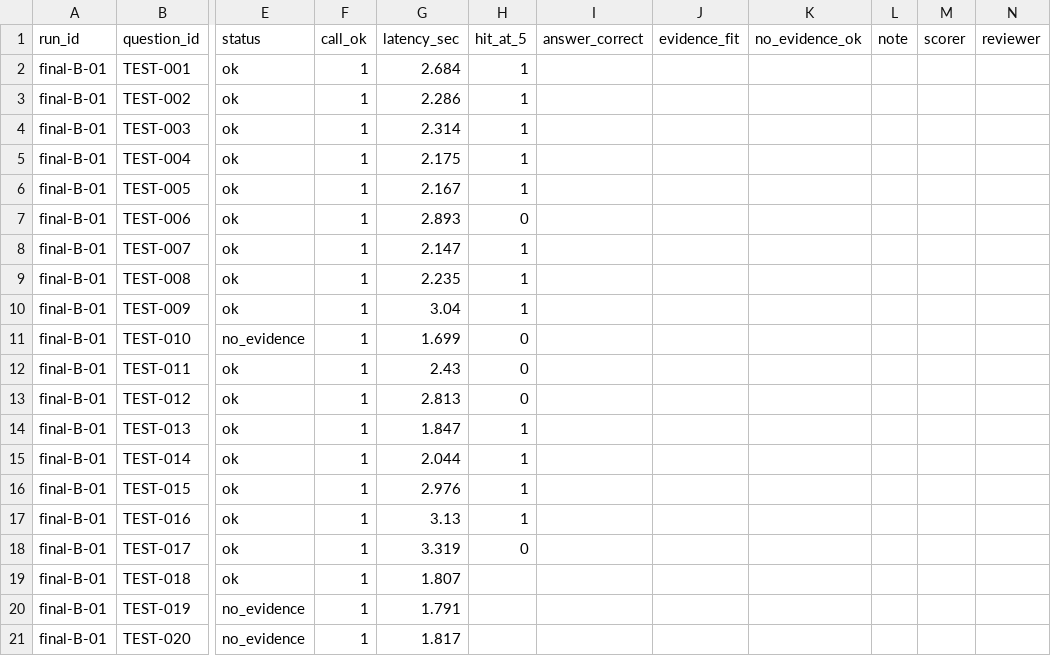
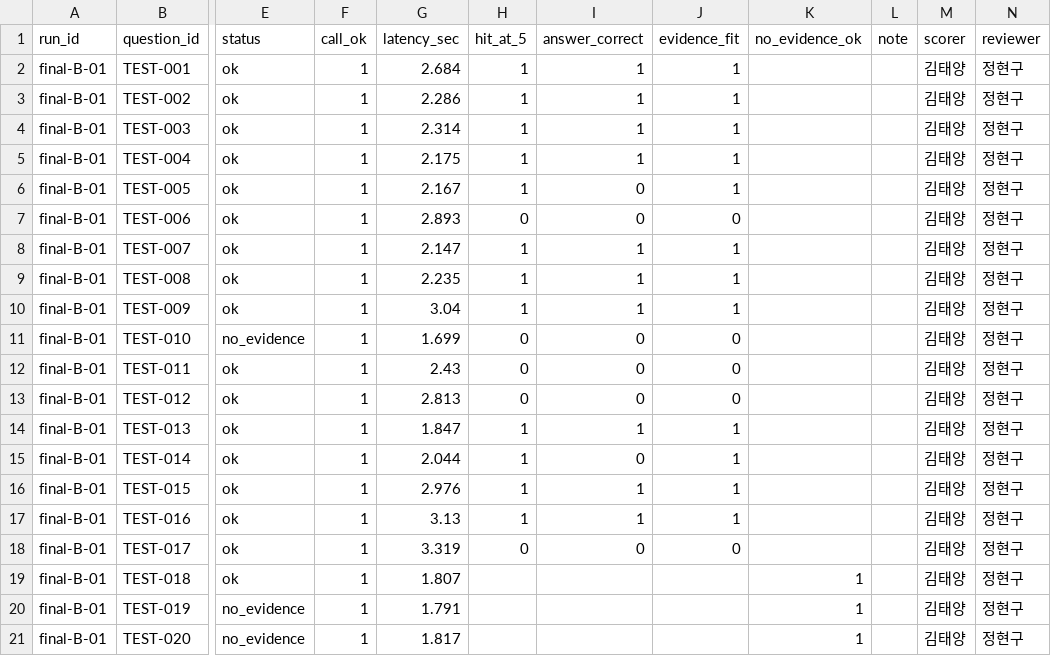
Before and after one commit to qwwe132/ax_project_kant_agent, a CSV file: results/final/final-B-01_scoring.csv, drawn as a sheet; only a part is shown, gaps mark what is left out; the diff names each change by its address in the sheet, - before the commit and + after, or states it on an @@ line.

```diff
--- a/results/final/final-B-01_scoring.csv
+++ b/results/final/final-B-01_scoring.csv
-I2:I5 (answer_correct): (empty)
+I2:I5 (answer_correct): 1
-J2:J6 (evidence_fit): (empty)
+J2:J6 (evidence_fit): 1
-M2:M21 (scorer): (empty)
+M2:M21 (scorer): 김태양
-N2:N21 (reviewer): (empty)
+N2:N21 (reviewer): 정현구
-I6:I7 (answer_correct): (empty)
+I6:I7 (answer_correct): 0
-J7 (evidence_fit): (empty)
+J7 (evidence_fit): 0
-I8:I10 (answer_correct): (empty)
+I8:I10 (answer_correct): 1
-J8:J10 (evidence_fit): (empty)
+J8:J10 (evidence_fit): 1
-I11:I13 (answer_correct): (empty)
+I11:I13 (answer_correct): 0
-J11:J13 (evidence_fit): (empty)
+J11:J13 (evidence_fit): 0
-I14 (answer_correct): (empty)
+I14 (answer_correct): 1
-J14:J17 (evidence_fit): (empty)
+J14:J17 (evidence_fit): 1
-I15 (answer_correct): (empty)
+I15 (answer_correct): 0
-I16:I17 (answer_correct): (empty)
+I16:I17 (answer_correct): 1
-I18 (answer_correct): (empty)
+I18 (answer_correct): 0
-J18 (evidence_fit): (empty)
+J18 (evidence_fit): 0
-K19:K21 (no_evidence_ok): (empty)
+K19:K21 (no_evidence_ok): 1
```
Also changed, not shown: results/final/final-A-01_scoring.csv, results/final/final-C-01_scoring.csv.
